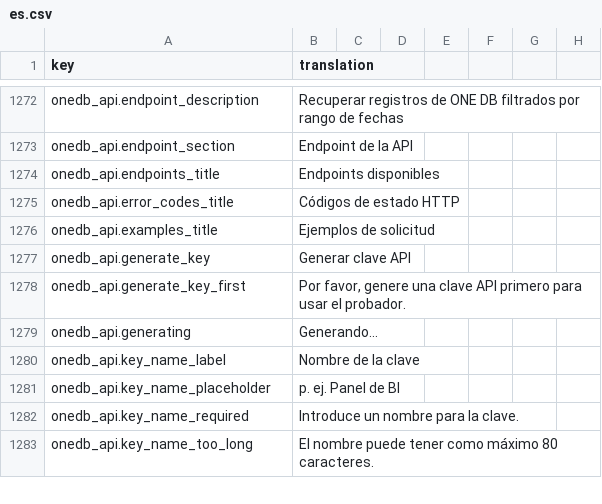
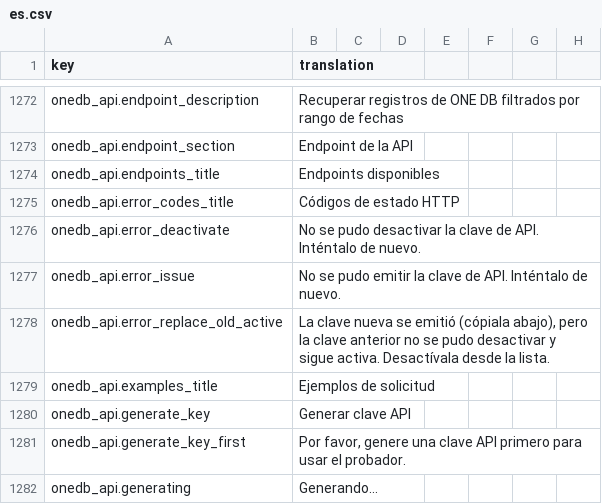
Before and after one commit to IgnacioFernandezSoriano/ONEMS, a CSV file: public/locales/es.csv, drawn as a sheet; only a part is shown, gaps mark what is left out; the shorter side is filled out with more unchanged rows; the diff names each change by its address in the sheet, - before the commit and + after, or states it on an @@ line.

```diff
--- a/public/locales/es.csv
+++ b/public/locales/es.csv
+row 1276: onedb_api.error_deactivate | No se pudo desactivar la clave de API. Inténtalo de nuevo.
+row 1277: onedb_api.error_issue | No se pudo emitir la clave de API. Inténtalo de nuevo.
+row 1278: onedb_api.error_replace_old_active | La clave nueva se emitió (cópiala abajo), pero la clave anterior no se pudo desactivar y sigue activa. Desactívala desde la lista.
```
Also changed, not shown: public/locales/ar.csv, public/locales/en.csv, 4 other files.
